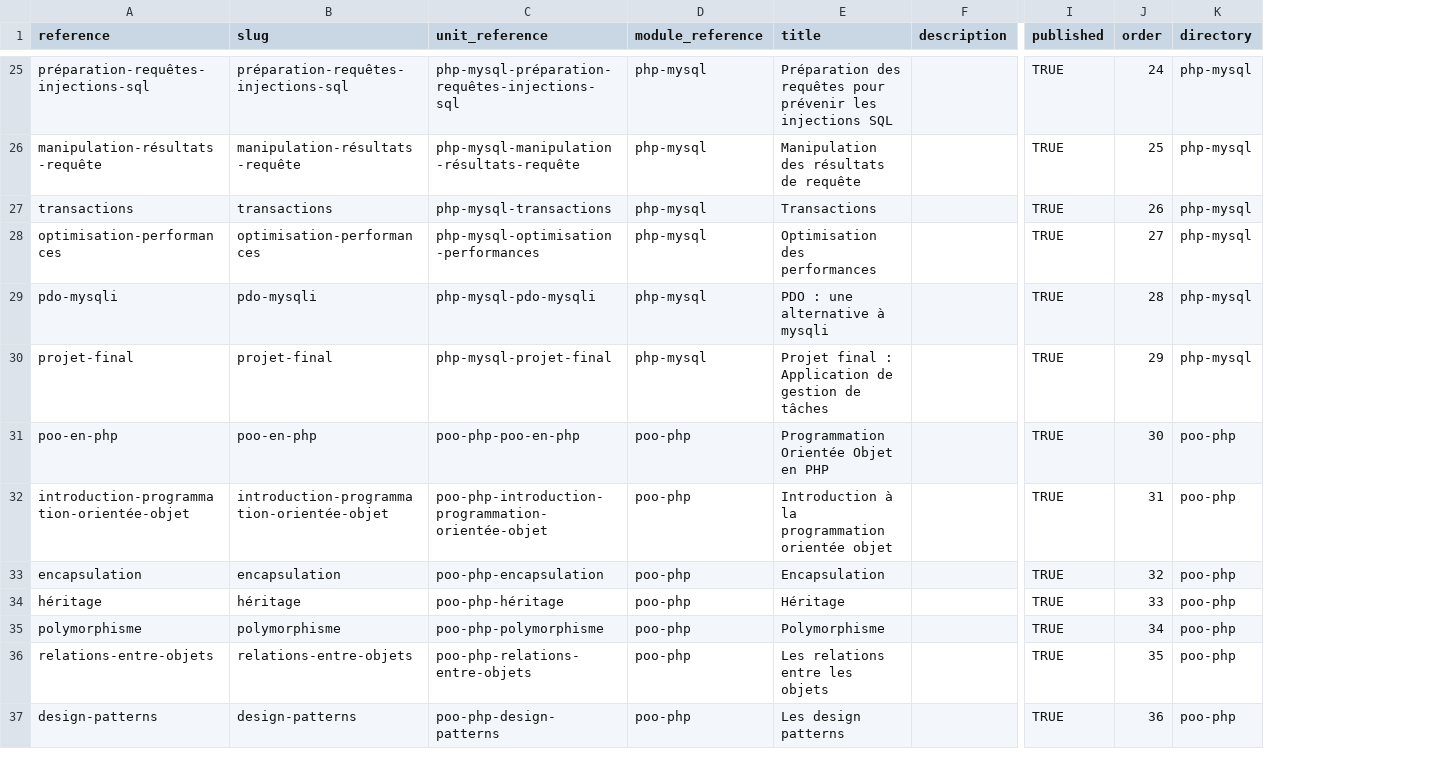
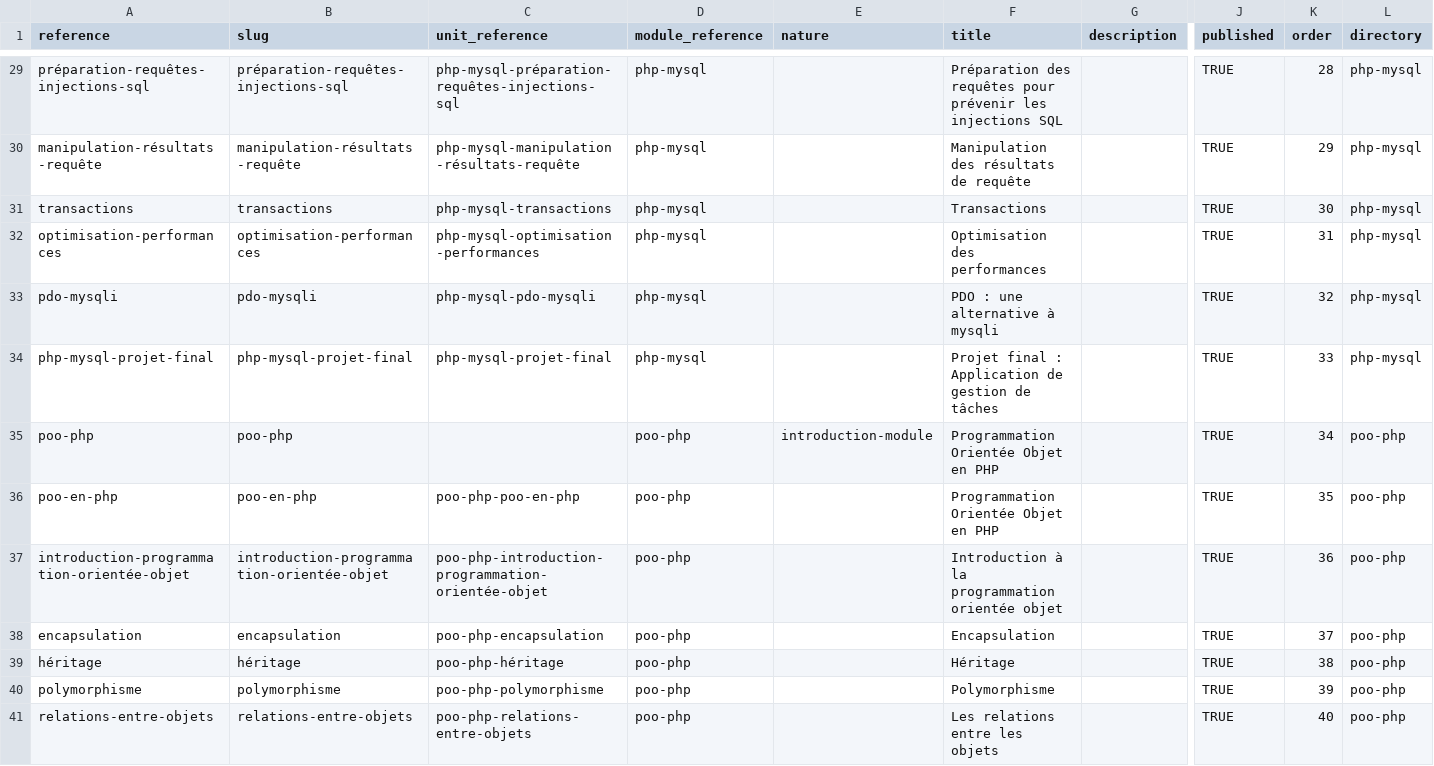
Before and after one commit to codeur-academy/php-mysql, a CSV file: _data/collections/parts.csv, drawn as a sheet; only a part is shown, gaps mark what is left out; removed rows and columns are numbered as before the commit, all else as after; rows hold the shown columns only; the diff covers the shown part only; the diff names each change by its address in the sheet, - before the commit and + after, or states it on an @@ line.

```diff
--- a/_data/collections/parts.csv
+++ b/_data/collections/parts.csv
+column E (nature), empty
-K29 (order): 24
+K29 (order): 28
-K30 (order): 25
+K30 (order): 29
-K31 (order): 26
+K31 (order): 30
-K32 (order): 27
+K32 (order): 31
-K33 (order): 28
+K33 (order): 32
-A34 (reference): projet-final
+A34 (reference): php-mysql-projet-final
-B34 (slug): projet-final
+B34 (slug): php-mysql-projet-final
-K34 (order): 29
+K34 (order): 33
+row 35: poo-php | poo-php |  | poo-php | introduction-module | Programmation Orientée Objet en PHP |  | TRUE | 34 | poo-php
-K36 (order): 30
+K36 (order): 35
-K37 (order): 31
+K37 (order): 36
-K38 (order): 32
+K38 (order): 37
-K39 (order): 33
+K39 (order): 38
-K40 (order): 34
+K40 (order): 39
-K41 (order): 35
+K41 (order): 40
-row 37: design-patterns | design-patterns | poo-php-design-patterns | poo-php | Les design patterns |  | TRUE | 36 | poo-php
```
Also changed, not shown: 7 added rows and 37 edited cells elsewhere in this file, 56 other files.
